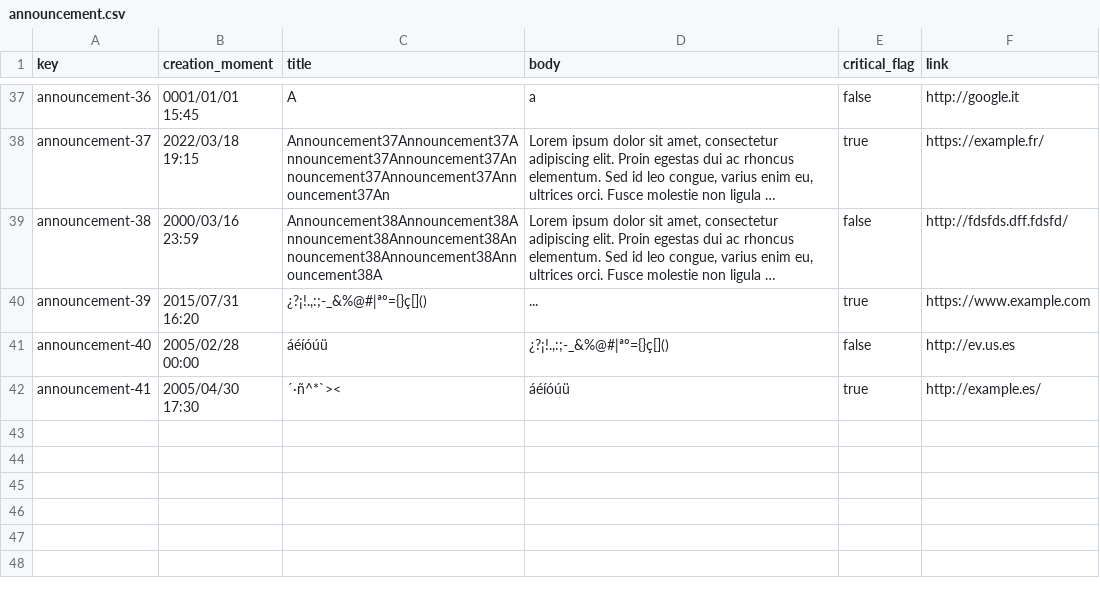
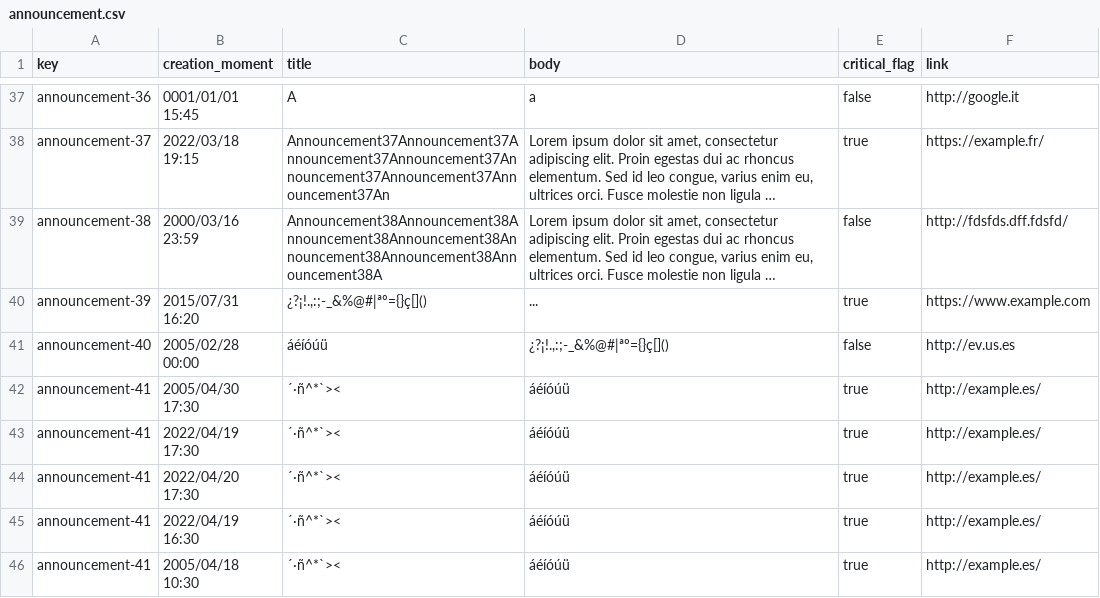
Before and after one commit to marsamber/Acme-One, a CSV file: src/main/webapp/WEB-INF/resources/sample-data/announcement.csv, drawn as a sheet; only a part is shown, gaps mark what is left out; long unchanged cells end in …; the diff names each change by its address in the sheet, - before the commit and + after, or states it on an @@ line.

Commit message:
Recent announcements added

```diff
--- a/src/main/webapp/WEB-INF/resources/sample-data/announcement.csv
+++ b/src/main/webapp/WEB-INF/resources/sample-data/announcement.csv
+row 43: announcement-41 | 2022/04/19 17:30 | ´·ñ^*`>< | áéíóúü | true | http://example.es/
+row 44: announcement-41 | 2022/04/20 17:30 | ´·ñ^*`>< | áéíóúü | true | http://example.es/
+row 45: announcement-41 | 2022/04/19 16:30 | ´·ñ^*`>< | áéíóúü | true | http://example.es/
+row 46: announcement-41 | 2005/04/18 10:30 | ´·ñ^*`>< | áéíóúü | true | http://example.es/
```
